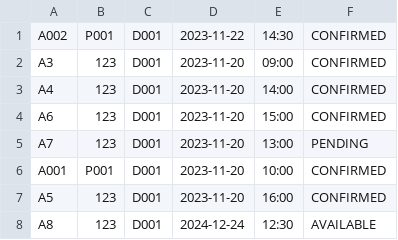
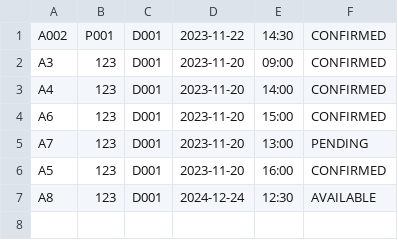
Before and after one commit to NomadicSasquatch/SC2002-Hospital-Management-System, a CSV file: hms/src/data/appointments.csv, drawn as a sheet.

```diff
--- a/hms/src/data/appointments.csv
+++ b/hms/src/data/appointments.csv
@@ -5,3 +5,2 @@ A6,123,D001,2023-11-20,15:00,CONFIRMED,
 A7,123,D001,2023-11-20,13:00,PENDING,
-A001,P001,D001,2023-11-20,10:00,CONFIRMED,
 A5,123,D001,2023-11-20,16:00,CONFIRMED,
```
Also changed, not shown: 14 other files.
